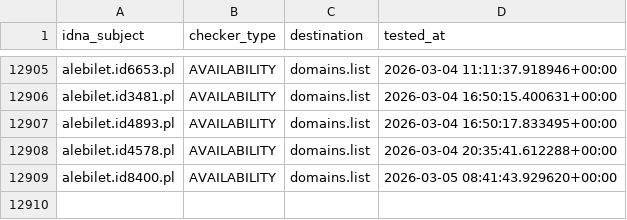
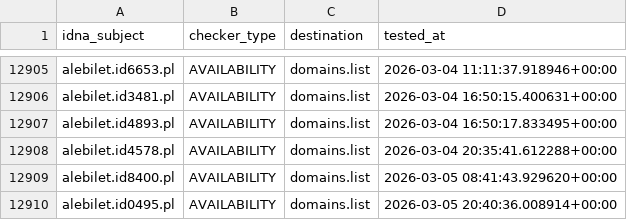
Before and after one commit to Ultimate-Hosts-Blacklist/KADhosts_azet12, a CSV file: .pyfunceble/inactive.csv, drawn as a sheet; only a part is shown, gaps mark what is left out.

```diff
--- a/.pyfunceble/inactive.csv
+++ b/.pyfunceble/inactive.csv
@@ -12909 +12909,2 @@ alebilet.id4578.pl,AVAILABILITY,domains.list,2026-03-04 20:35:41.612288+00:00
 alebilet.id8400.pl,AVAILABILITY,domains.list,2026-03-05 08:41:43.929620+00:00
+alebilet.id0495.pl,AVAILABILITY,domains.list,2026-03-05 20:40:36.008914+00:00
```
Also changed, not shown: 13 other files.
